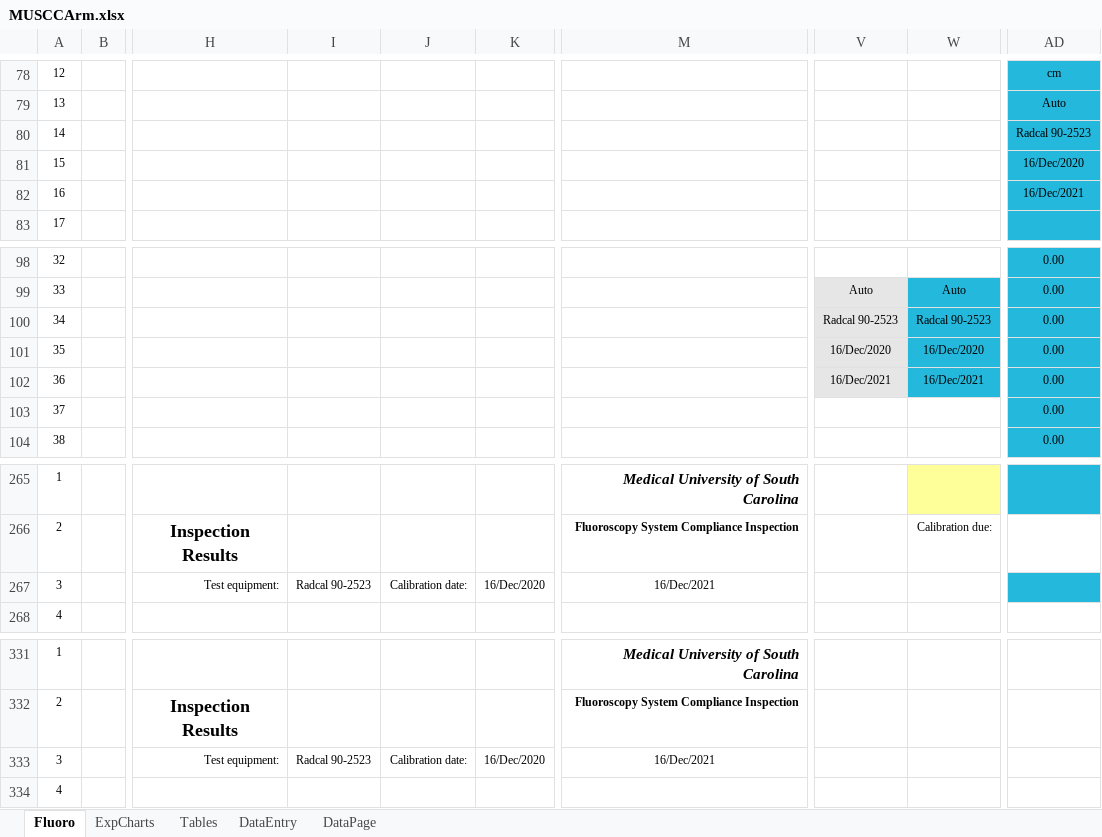
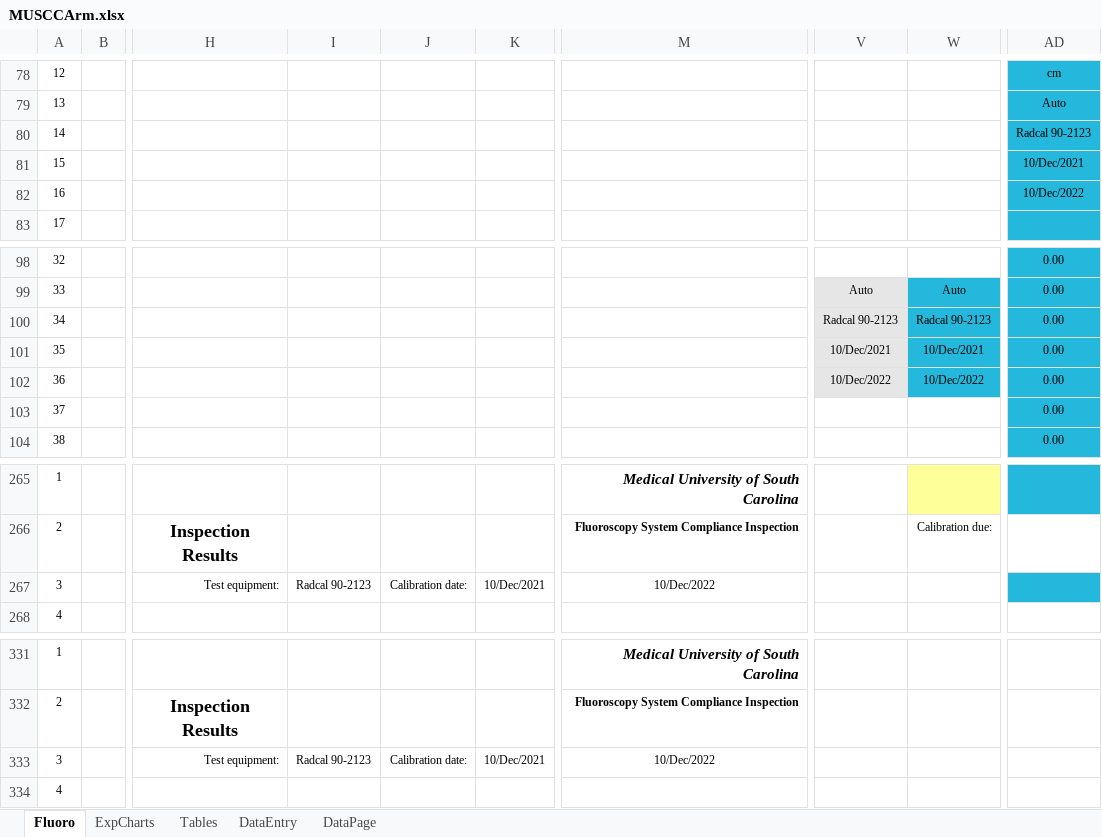
Before and after one commit to imabug/EquipTestingSpreadsheets, an Excel workbook: MUSCCArm.xlsx, sheet Fluoro, drawn as a sheet; only a part is shown, gaps mark what is left out; values as stored, in another font and other column widths than the file's, no borders; charts and pictures and conditional formats not drawn; the diff names each change by its address in the sheet, - before the commit and + after, or states it on an @@ line.

Commit message:
cell formatting

```diff
--- a/MUSCCArm.xlsx (sheet Fluoro)
+++ b/MUSCCArm.xlsx (sheet Fluoro)
-AD80: Radcal 90-2523
+AD80: Radcal 90-2123
-AD81: 16/Dec/2020
+AD81: 10/Dec/2021
-AD82: 16/Dec/2021
+AD82: 10/Dec/2022
-V100: Radcal 90-2523
+V100: Radcal 90-2123
-W100: Radcal 90-2523
+W100: Radcal 90-2123
-V101: 16/Dec/2020
+V101: 10/Dec/2021
-W101: 16/Dec/2020
+W101: 10/Dec/2021
-V102: 16/Dec/2021
+V102: 10/Dec/2022
-W102: 16/Dec/2021
+W102: 10/Dec/2022
-I267: Radcal 90-2523
+I267: Radcal 90-2123
-K267: 16/Dec/2020
+K267: 10/Dec/2021
-M267: 16/Dec/2021
+M267: 10/Dec/2022
-I333: Radcal 90-2523
+I333: Radcal 90-2123
-K333: 16/Dec/2020
+K333: 10/Dec/2021
-M333: 16/Dec/2021
+M333: 10/Dec/2022
```
Also changed, not shown: sheet ExpCharts.
